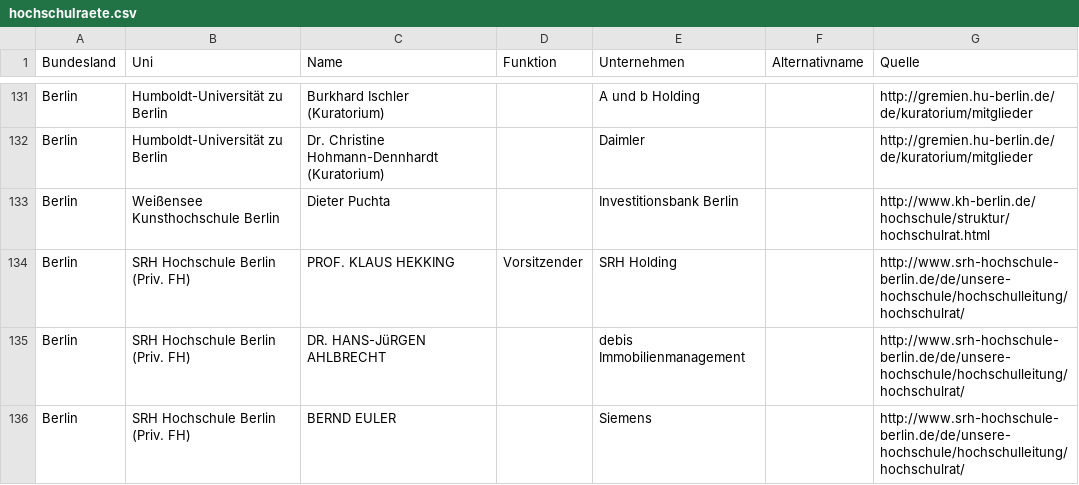
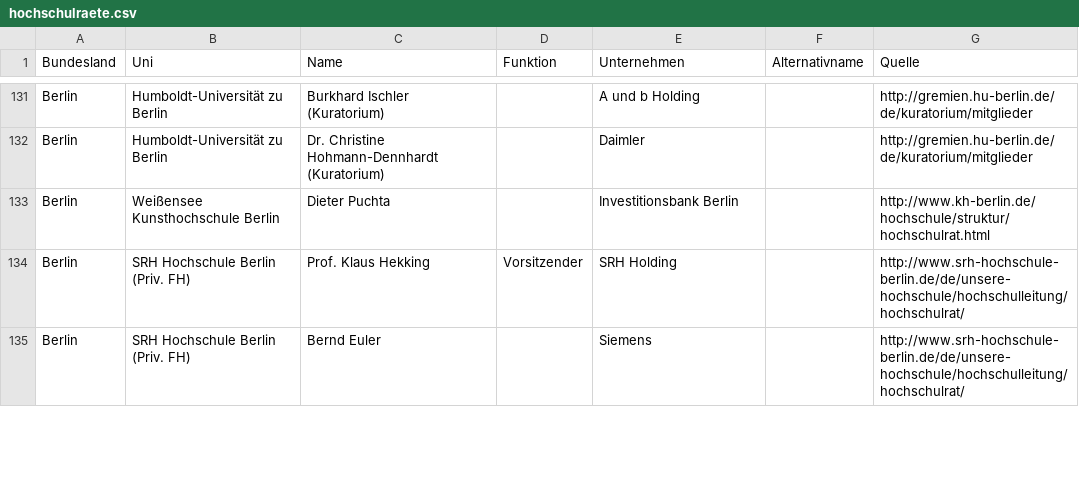
Before and after one commit to netAction/hochschulwatch, a CSV file: import/daten/vorlagen-in-csv/hochschulraete.csv, drawn as a sheet; only a part is shown, gaps mark what is left out; the diff covers the shown part only.

```diff
--- a/import/daten/vorlagen-in-csv/hochschulraete.csv
+++ b/import/daten/vorlagen-in-csv/hochschulraete.csv
@@ -133,4 +133,3 @@ Berlin;Humboldt-Universität zu Berlin;Dr. Christine Hohmann-Dennhardt (Kuratori
 Berlin;Weißensee Kunsthochschule Berlin;Dieter Puchta;;Investitionsbank Berlin;;http://www.kh-berlin.de/hochschule/struktur/hochschulrat.html
-Berlin;SRH Hochschule Berlin (Priv. FH);PROF. KLAUS HEKKING;Vorsitzender;SRH Holding;;http://www.srh-hochschule-berlin.de/de/unsere-hochschule/hochschulleitung/hochschulrat/
-Berlin;SRH Hochschule Berlin (Priv. FH);DR. HANS-JüRGEN AHLBRECHT;;debis Immobilienmanagement;;http://www.srh-hochschule-berlin.de/de/unsere-hochschule/hochschulleitung/hochschulrat/
-Berlin;SRH Hochschule Berlin (Priv. FH);BERND EULER;;Siemens;;http://www.srh-hochschule-berlin.de/de/unsere-hochschule/hochschulleitung/hochschulrat/
+Berlin;SRH Hochschule Berlin (Priv. FH);Prof. Klaus Hekking;Vorsitzender;SRH Holding;;http://www.srh-hochschule-berlin.de/de/unsere-hochschule/hochschulleitung/hochschulrat/
+Berlin;SRH Hochschule Berlin (Priv. FH);Bernd Euler;;Siemens;;http://www.srh-hochschule-berlin.de/de/unsere-hochschule/hochschulleitung/hochschulrat/
```
Also changed, not shown: 5 removed rows and 2 edited cells elsewhere in this file, import/daten/vorlagen-in-csv/drittmittel.csv, import/daten/vorlagen-in-csv/foerderer.csv, 3 other files.
